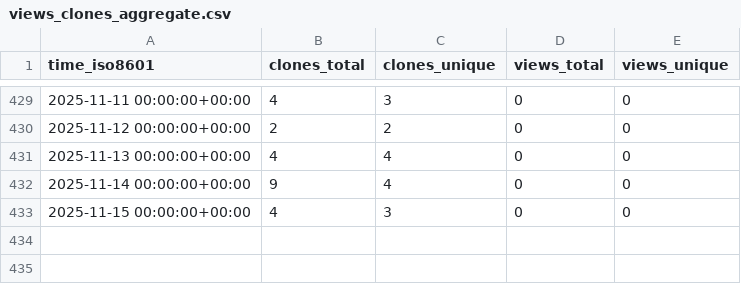
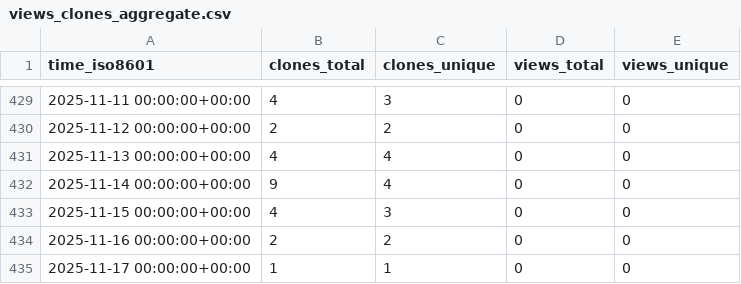
Before and after one commit to grp-bork/nevermore_profiler, a CSV file: grp-bork/nevermore_profiler/ghrs-data/views_clones_aggregate.csv, drawn as a sheet; only a part is shown, gaps mark what is left out.

```diff
--- a/grp-bork/nevermore_profiler/ghrs-data/views_clones_aggregate.csv
+++ b/grp-bork/nevermore_profiler/ghrs-data/views_clones_aggregate.csv
@@ -433 +433,3 @@ time_iso8601,clones_total,clones_unique,views_total,views_unique
 2025-11-15 00:00:00+00:00,4,3,0,0
+2025-11-16 00:00:00+00:00,2,2,0,0
+2025-11-17 00:00:00+00:00,1,1,0,0
```
Also changed, not shown: 1 other file.
